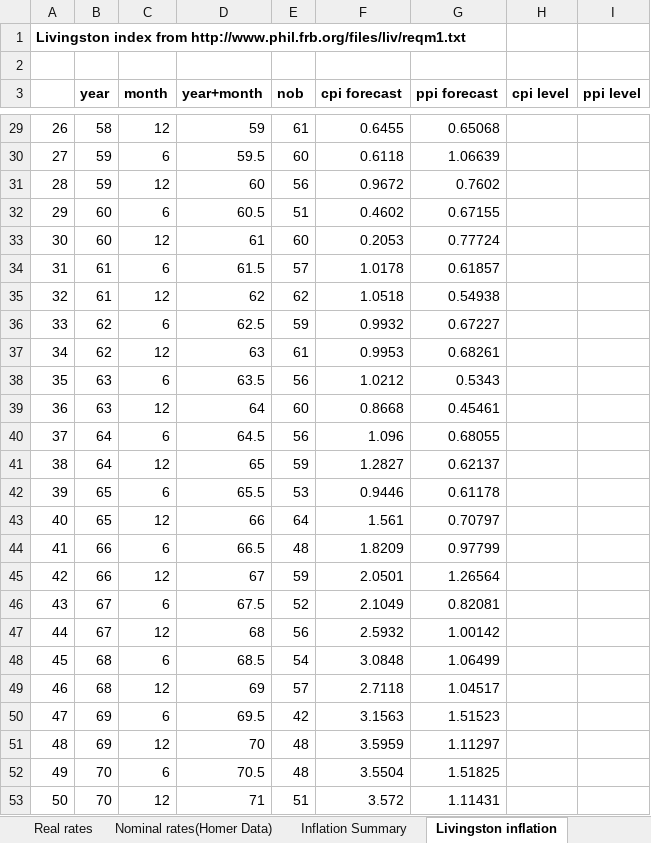
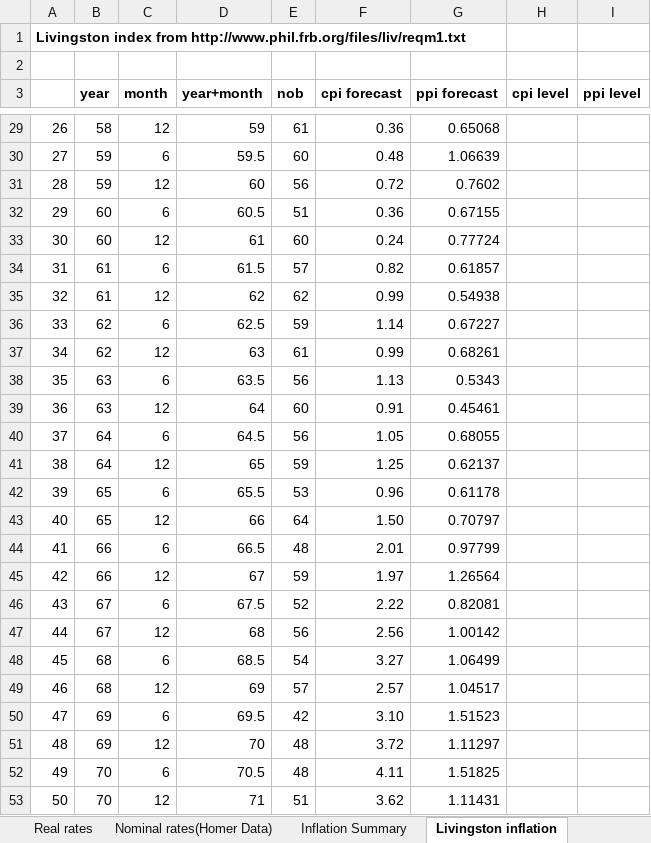
Before and after one commit to vsrikrish/random-discount, an Excel workbook: data/discount.xlsx, sheet Livingston inflation, drawn as a sheet; only a part is shown, gaps mark what is left out; values as stored, in another font and other column widths than the file's, no borders; charts and pictures not drawn; the diff covers the shown part only; the diff names each change by its address in the sheet, - before the commit and + after, or states it on an @@ line.

```diff
--- a/data/discount.xlsx (sheet Livingston inflation)
+++ b/data/discount.xlsx (sheet Livingston inflation)
-F29 (cpi forecast): 0.6455
+F29 (cpi forecast): 0.36
-F30 (cpi forecast): 0.6118
+F30 (cpi forecast): 0.48
-F31 (cpi forecast): 0.9672
+F31 (cpi forecast): 0.72
-F32 (cpi forecast): 0.4602
+F32 (cpi forecast): 0.36
-F33 (cpi forecast): 0.2053
+F33 (cpi forecast): 0.24
-F34 (cpi forecast): 1.0178
+F34 (cpi forecast): 0.82
-F35 (cpi forecast): 1.0518
+F35 (cpi forecast): 0.99
-F36 (cpi forecast): 0.9932
+F36 (cpi forecast): 1.14
-F37 (cpi forecast): 0.9953
+F37 (cpi forecast): 0.99
-F38 (cpi forecast): 1.0212
+F38 (cpi forecast): 1.13
-F39 (cpi forecast): 0.8668
+F39 (cpi forecast): 0.91
-F40 (cpi forecast): 1.096
+F40 (cpi forecast): 1.05
-F41 (cpi forecast): 1.2827
+F41 (cpi forecast): 1.25
-F42 (cpi forecast): 0.9446
+F42 (cpi forecast): 0.96
-F43 (cpi forecast): 1.561
+F43 (cpi forecast): 1.50
-F44 (cpi forecast): 1.8209
+F44 (cpi forecast): 2.01
-F45 (cpi forecast): 2.0501
+F45 (cpi forecast): 1.97
-F46 (cpi forecast): 2.1049
+F46 (cpi forecast): 2.22
-F47 (cpi forecast): 2.5932
+F47 (cpi forecast): 2.56
-F48 (cpi forecast): 3.0848
+F48 (cpi forecast): 3.27
-F49 (cpi forecast): 2.7118
+F49 (cpi forecast): 2.57
-F50 (cpi forecast): 3.1563
+F50 (cpi forecast): 3.10
-F51 (cpi forecast): 3.5959
+F51 (cpi forecast): 3.72
-F52 (cpi forecast): 3.5504
+F52 (cpi forecast): 4.11
-F53 (cpi forecast): 3.572
+F53 (cpi forecast): 3.62
```
Also changed, not shown: 9 added rows and 151 edited cells elsewhere in this sheet, sheet Real rates, sheet Inflation Summary, sheet Actual Inflation, sheet Nominal rates(Homer Data), formulas that keep their value, charts or pictures.
